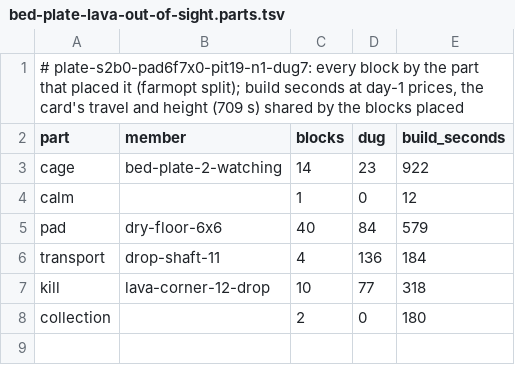
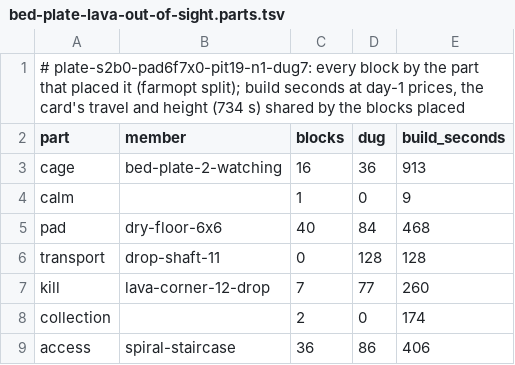
Before and after one commit to vjeux/redstonepedia, a TSV file: designs/farms/iron/day-1/bed-plate-lava-out-of-sight.parts.tsv, drawn as a sheet.

```diff
--- a/designs/farms/iron/day-1/bed-plate-lava-out-of-sight.parts.tsv
+++ b/designs/farms/iron/day-1/bed-plate-lava-out-of-sight.parts.tsv
@@ -1,8 +1,9 @@
-# plate-s2b0-pad6f7x0-pit19-n1-dug7: every block by the part that placed it (farmopt split); build seconds at day-1 prices, the card's travel and height (709 s) shared by the blocks placed
+# plate-s2b0-pad6f7x0-pit19-n1-dug7: every block by the part that placed it (farmopt split); build seconds at day-1 prices, the card's travel and height (734 s) shared by the blocks placed
 part	member	blocks	dug	build_seconds
-cage	bed-plate-2-watching	14	23	922
-calm		1	0	12
-pad	dry-floor-6x6	40	84	579
-transport	drop-shaft-11	4	136	184
-kill	lava-corner-12-drop	10	77	318
-collection		2	0	180
+cage	bed-plate-2-watching	16	36	913
+calm		1	0	9
+pad	dry-floor-6x6	40	84	468
+transport	drop-shaft-11	0	128	128
+kill	lava-corner-12-drop	7	77	260
+collection		2	0	174
+access	spiral-staircase	36	86	406
```
Also changed, not shown: designs/farms/iron/day-1/bed-plate-side-chute.parts.tsv, designs/farms/iron/day-1/dust-pulse-dug10.parts.tsv, 10 other files.
